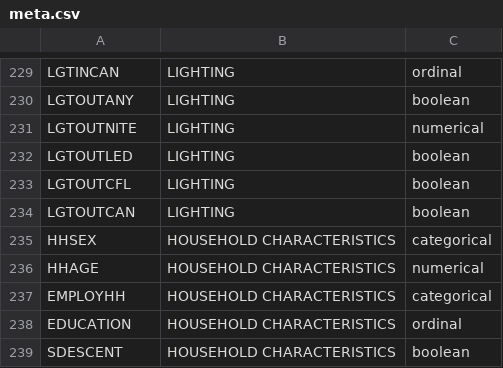
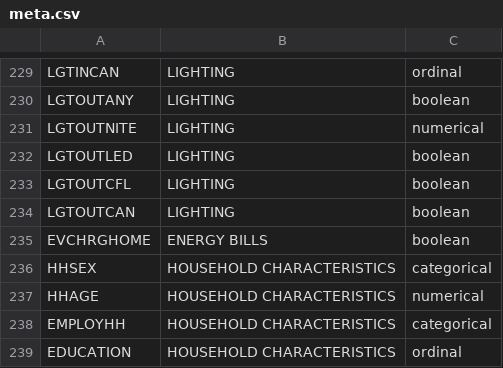
Before and after one commit to jon-codes/c964-model, a CSV file: data/meta.csv, drawn as a sheet; only a part is shown, gaps mark what is left out; the shorter side is filled out with more unchanged rows; the diff names each change by its address in the sheet, - before the commit and + after, or states it on an @@ line.

```diff
--- a/data/meta.csv
+++ b/data/meta.csv
+row 235: EVCHRGHOME | ENERGY BILLS | boolean
```
Also changed, not shown: data/features.csv, 4 other files.
